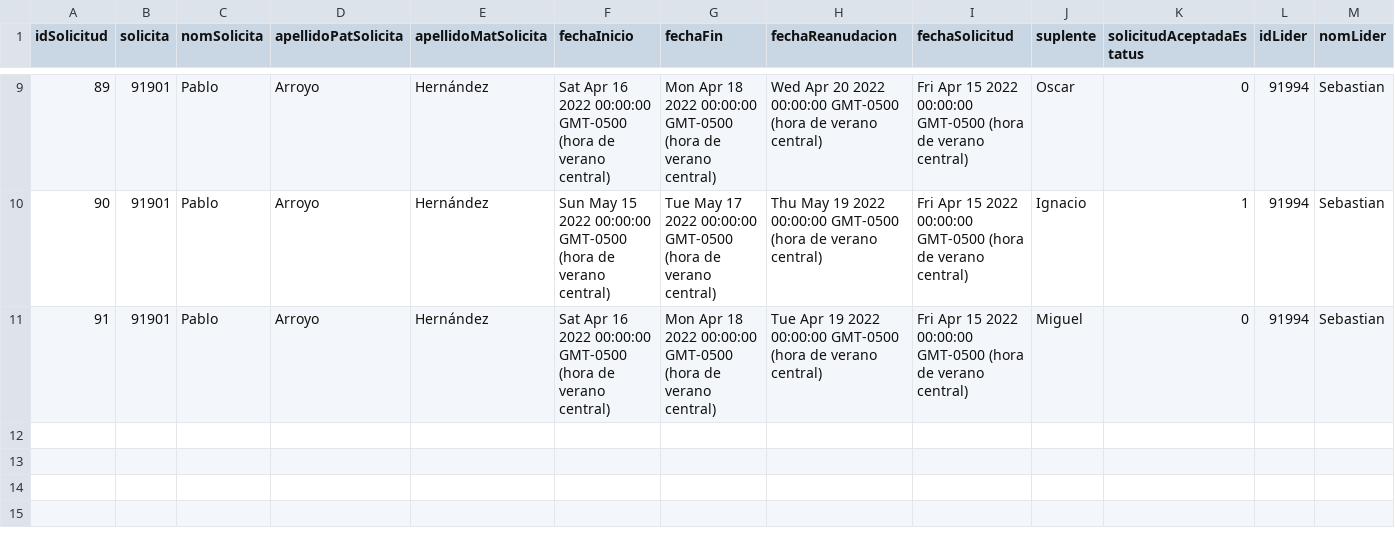
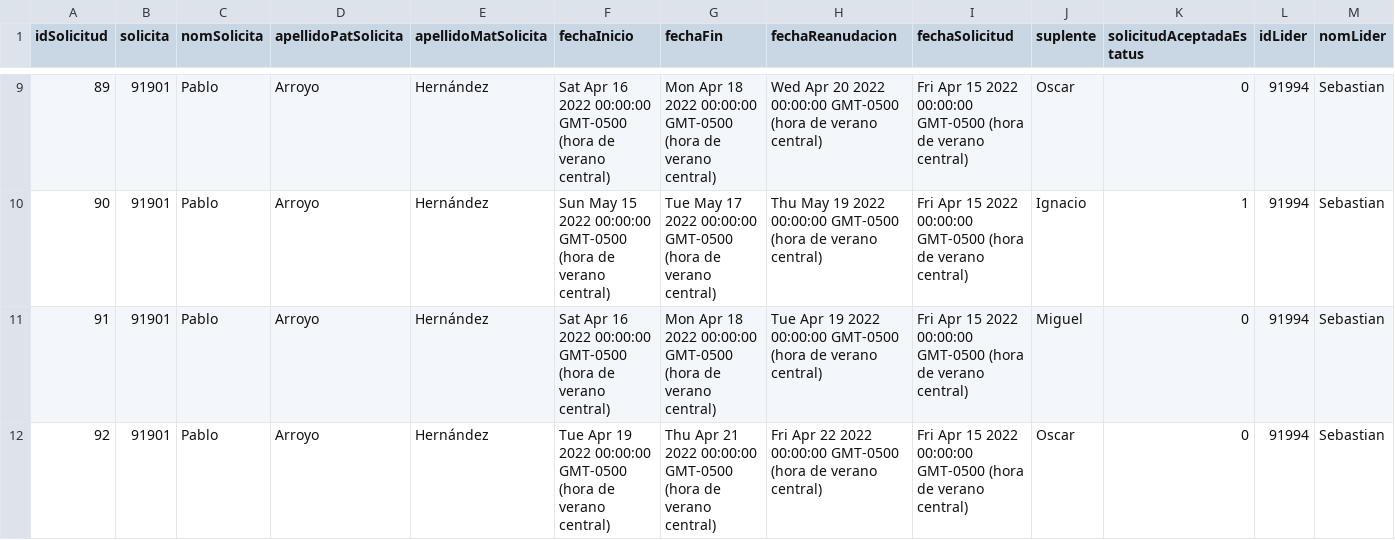
Before and after one commit to AndresMaganaPerez/Phantom_tc2005b, a CSV file: public/Solicitudes.csv, drawn as a sheet; only a part is shown, gaps mark what is left out; rows hold the shown columns only; the diff names each change by its address in the sheet, - before the commit and + after, or states it on an @@ line.

```diff
--- a/public/Solicitudes.csv
+++ b/public/Solicitudes.csv
+row 12: 92 | 91901 | Pablo | Arroyo | Hernández | Tue Apr 19 2022 00:00:00 GMT-0500 (hora de verano central) | Thu Apr 21 2022 00:00:00 GMT-0500 (hora de verano central) | Fri Apr 22 2022 00:00:00 GMT-0500 (hora de verano central) | Fri Apr 15 2022 00:00:00 GMT-0500 (hora de verano central) | Oscar | 0 | 91994 | Sebastian
```
Also changed, not shown: 9 other files.
